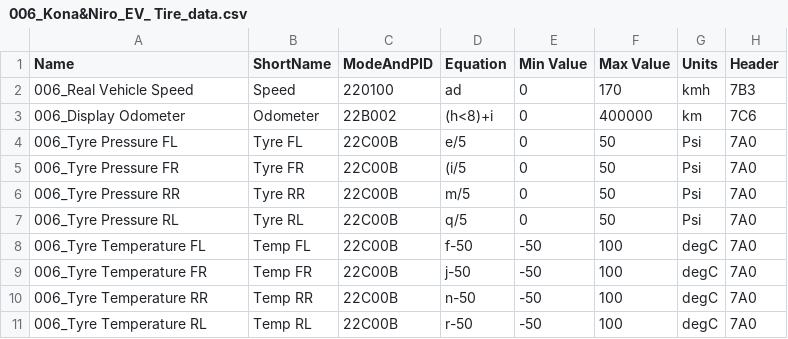
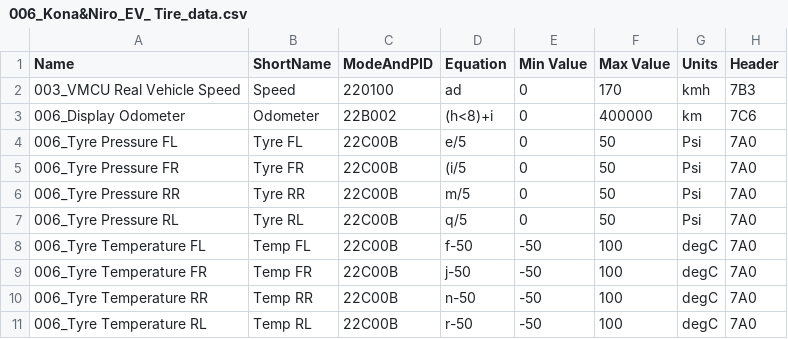
Before and after one commit to JejuSoul/OBD-PIDs-for-HKMC-EVs, a CSV file: Hyundai Kona EV & Kia Niro EV/extendedpids/006_Kona&Niro_EV_ Tire_data.csv, drawn as a sheet.

Commit message:
Update 006_Kona&Niro_EV_ Tire_data.csv

```diff
--- a/Hyundai Kona EV & Kia Niro EV/extendedpids/006_Kona&Niro_EV_ Tire_data.csv
+++ b/Hyundai Kona EV & Kia Niro EV/extendedpids/006_Kona&Niro_EV_ Tire_data.csv
@@ -1,3 +1,3 @@
 Name,ShortName,ModeAndPID,Equation,Min Value,Max Value,Units,Header
-006_Real Vehicle Speed,Speed,220100,ad,0,170,kmh,7B3
+003_VMCU Real Vehicle Speed,Speed,220100,ad,0,170,kmh,7B3
 006_Display Odometer,Odometer,22B002,(h<8)+i,0,400000,km,7C6
```
